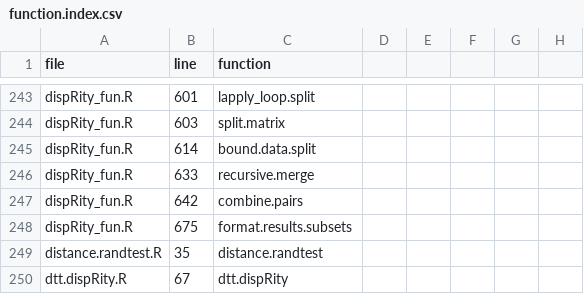
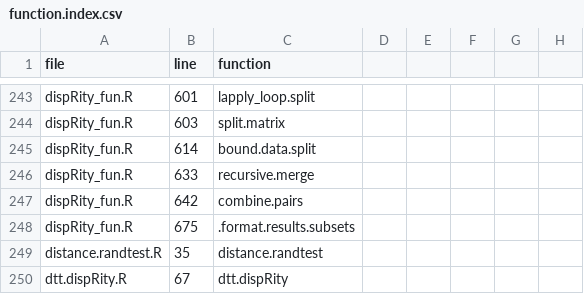
Before and after one commit to TGuillerme/dispRity, a CSV file: function.index.csv, drawn as a sheet; only a part is shown, gaps mark what is left out; the diff names each change by its address in the sheet, - before the commit and + after, or states it on an @@ line.

```diff
--- a/function.index.csv
+++ b/function.index.csv
-C248 (function): format.results.subsets
+C248 (function): .format.results.subsets
```
Also changed, not shown: 2 other files.
